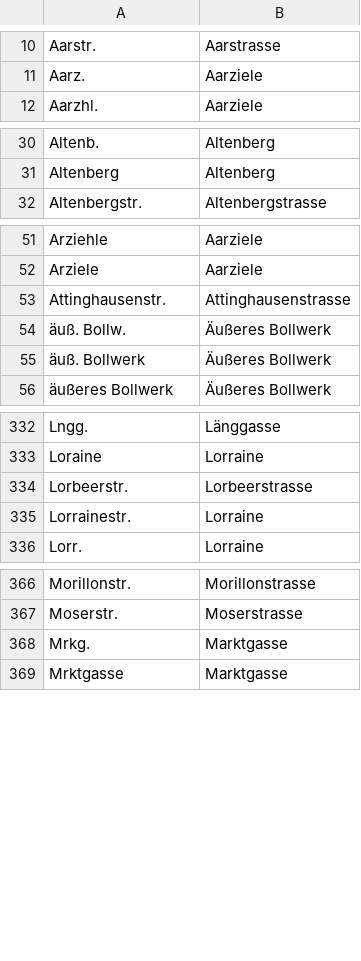
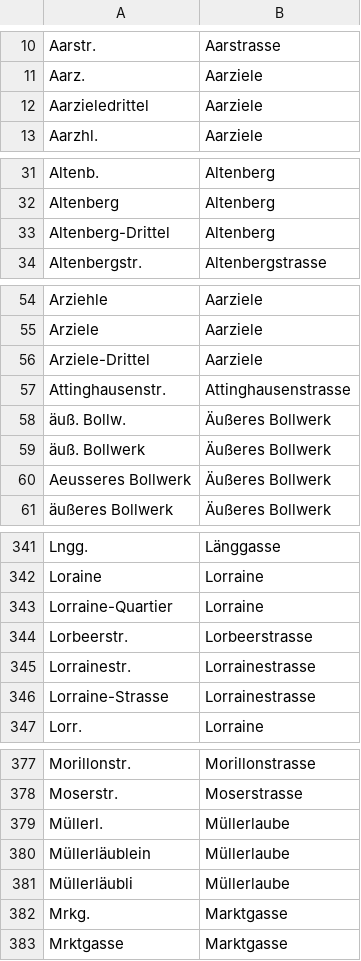
Before and after one commit to brawer/bern-addresses, a CSV file: src/street_abbrevs.csv, drawn as a sheet; only a part is shown, gaps mark what is left out; the diff covers the shown part only.

Commit message:
Add pre-1882 street names to whitelist of known street names
Unless they are typos or OCR errors, in which case we fix them.

```diff
--- a/src/street_abbrevs.csv
+++ b/src/street_abbrevs.csv
@@ -11,2 +11,3 @@ Aarstr.,Aarstrasse
 Aarz.,Aarziele
+Aarzieledrittel,Aarziele
 Aarzhl.,Aarziele
@@ -31,2 +32,3 @@ Altenb.,Altenberg
 Altenberg,Altenberg
+Altenberg-Drittel,Altenberg
 Altenbergstr.,Altenbergstrasse
@@ -52,2 +55,3 @@ Arziehle,Aarziele
 Arziele,Aarziele
+Arziele-Drittel,Aarziele
 Attinghausenstr.,Attinghausenstrasse
@@ -55,2 +59,3 @@ Attinghausenstr.,Attinghausenstrasse
 äuß. Bollwerk,Äußeres Bollwerk
+Aeusseres Bollwerk,Äußeres Bollwerk
 äußeres Bollwerk,Äußeres Bollwerk
@@ -333,4 +342,6 @@ Lngg.,Länggasse
 Loraine,Lorraine
+Lorraine-Quartier,Lorraine
 Lorbeerstr.,Lorbeerstrasse
-Lorrainestr.,Lorraine
+Lorrainestr.,Lorrainestrasse
+Lorraine-Strasse,Lorrainestrasse
 Lorr.,Lorraine
@@ -367,2 +378,5 @@ Morillonstr.,Morillonstrasse
 Moserstr.,Moserstrasse
+Müllerl.,Müllerlaube
+Müllerläublein,Müllerlaube
+Müllerläubli,Müllerlaube
 Mrkg.,Marktgasse
```
Also changed, not shown: 8 added rows and 2 edited cells elsewhere in this file, src/cleanup/address_reform_1882/address_mapping.tsv, src/streets.csv, 1 other file.
